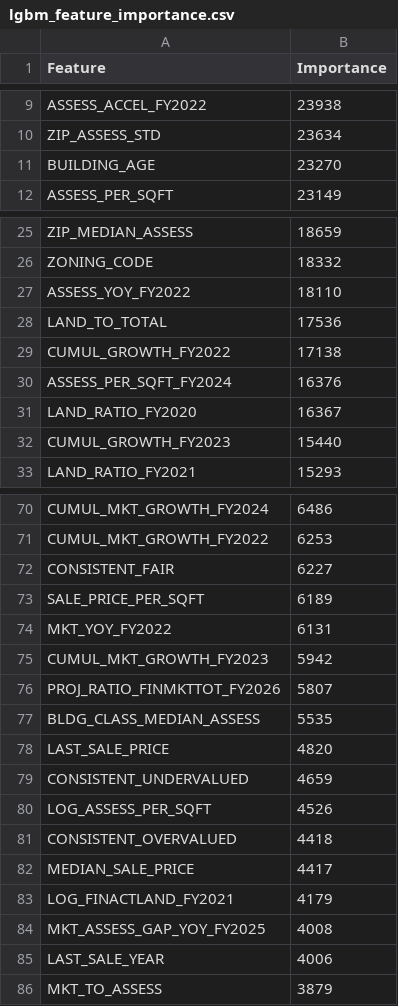
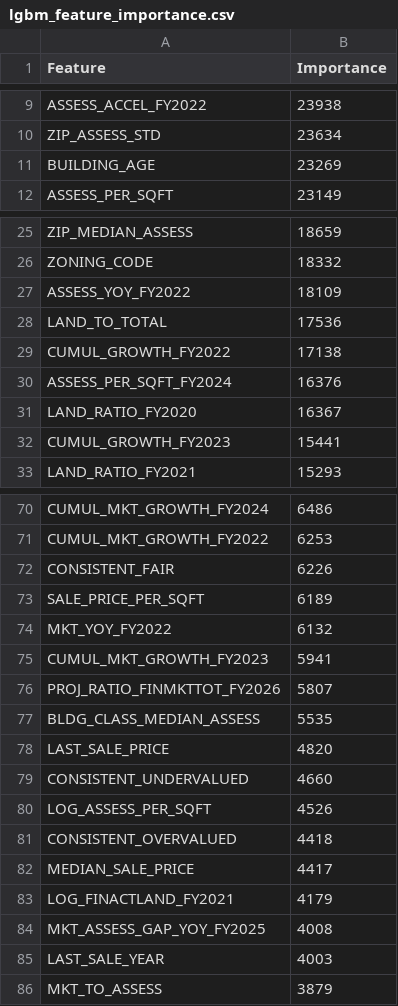
Before and after one commit to Rodrigofch7/nyc_property_taxes_local, a CSV file: outputs/lgbm_feature_importance.csv, drawn as a sheet; only a part is shown, gaps mark what is left out; the diff covers the shown part only.

Commit message:
tune

```diff
--- a/outputs/lgbm_feature_importance.csv
+++ b/outputs/lgbm_feature_importance.csv
@@ -10,3 +10,3 @@ ASSESS_ACCEL_FY2022,23938
 ZIP_ASSESS_STD,23634
-BUILDING_AGE,23270
+BUILDING_AGE,23269
 ASSESS_PER_SQFT,23149
@@ -26,3 +26,3 @@ ZIP_MEDIAN_ASSESS,18659
 ZONING_CODE,18332
-ASSESS_YOY_FY2022,18110
+ASSESS_YOY_FY2022,18109
 LAND_TO_TOTAL,17536
@@ -31,3 +31,3 @@ ASSESS_PER_SQFT_FY2024,16376
 LAND_RATIO_FY2020,16367
-CUMUL_GROWTH_FY2023,15440
+CUMUL_GROWTH_FY2023,15441
 LAND_RATIO_FY2021,15293
@@ -71,6 +71,6 @@ CUMUL_MKT_GROWTH_FY2024,6486
 CUMUL_MKT_GROWTH_FY2022,6253
-CONSISTENT_FAIR,6227
+CONSISTENT_FAIR,6226
 SALE_PRICE_PER_SQFT,6189
-MKT_YOY_FY2022,6131
-CUMUL_MKT_GROWTH_FY2023,5942
+MKT_YOY_FY2022,6132
+CUMUL_MKT_GROWTH_FY2023,5941
 PROJ_RATIO_FINMKTTOT_FY2026,5807
@@ -78,3 +78,3 @@ BLDG_CLASS_MEDIAN_ASSESS,5535
 LAST_SALE_PRICE,4820
-CONSISTENT_UNDERVALUED,4659
+CONSISTENT_UNDERVALUED,4660
 LOG_ASSESS_PER_SQFT,4526
@@ -84,3 +84,3 @@ LOG_FINACTLAND_FY2021,4179
 MKT_ASSESS_GAP_YOY_FY2025,4008
-LAST_SALE_YEAR,4006
+LAST_SALE_YEAR,4003
 MKT_TO_ASSESS,3879
```
Also changed, not shown: 3 edited cells elsewhere in this file.
